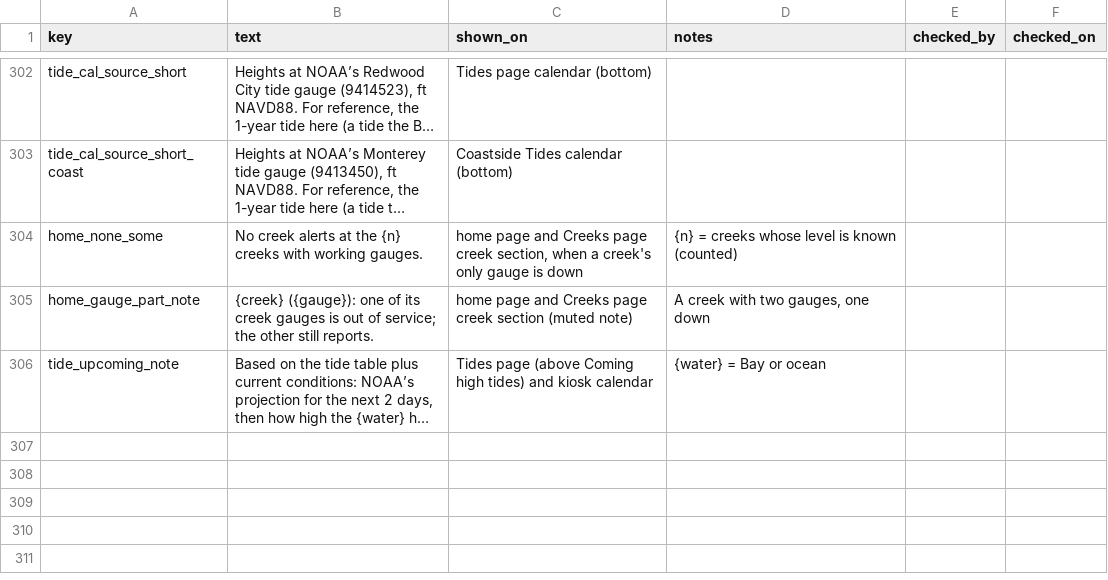
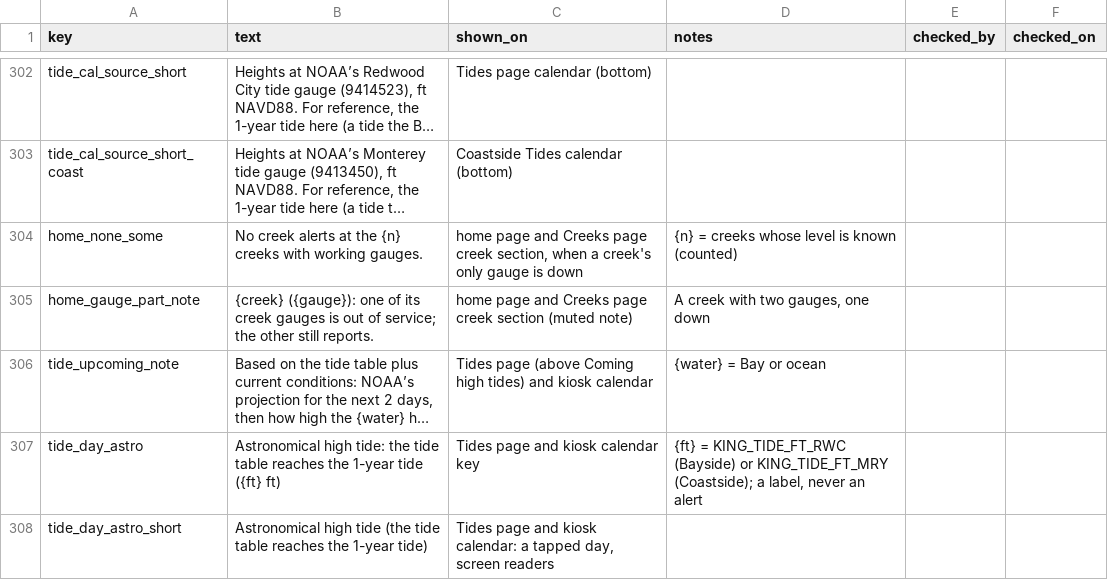
Before and after one commit to OneShorelineSMC/oneshorelinefews, a CSV file: lookups/display_text.csv, drawn as a sheet; only a part is shown, gaps mark what is left out; long unchanged cells end in …; the diff names each change by its address in the sheet, - before the commit and + after, or states it on an @@ line.

```diff
--- a/lookups/display_text.csv
+++ b/lookups/display_text.csv
+row 307: tide_day_astro | Astronomical high tide: the tide table reaches the 1-year tide ({ft} ft) | Tides page and kiosk calendar key | {ft} = KING_TIDE_FT_RWC (Bayside) or KING_TIDE_FT_MRY (Coastside); a label, never an alert
+row 308: tide_day_astro_short | Astronomical high tide (the tide table reaches the 1-year tide) | Tides page and kiosk calendar: a tapped day, screen readers
```
Also changed, not shown: lookups/settings.csv, 1 other file.
